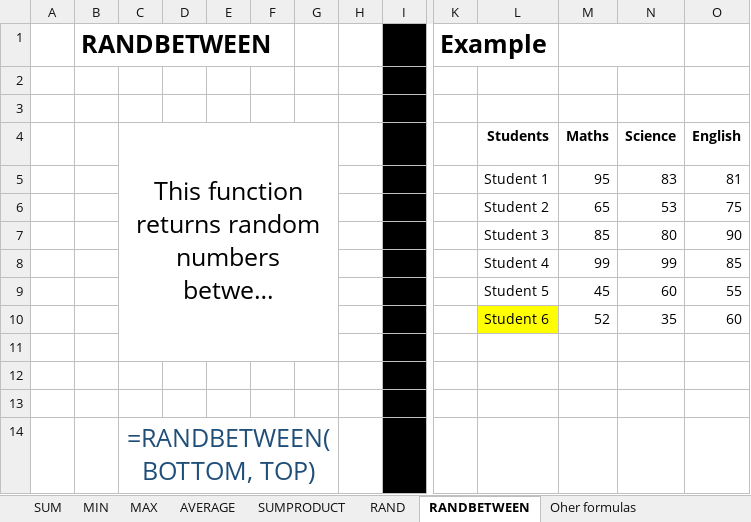
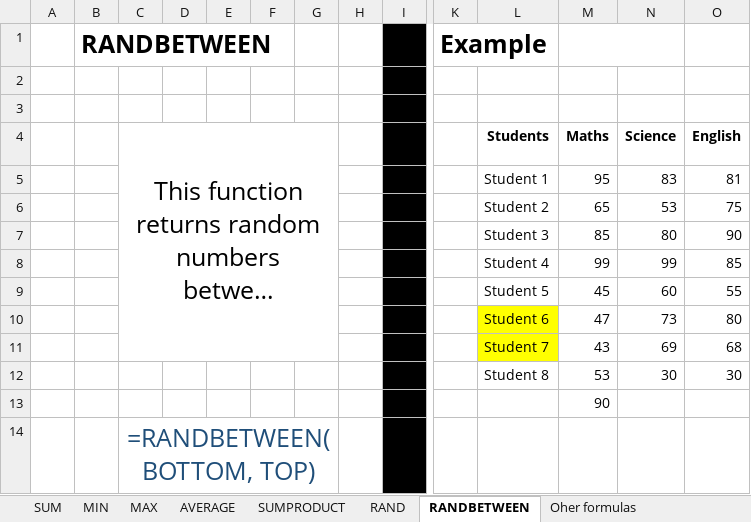
Before and after one commit to Leonidus786/DS_Professionals, an Excel workbook: Excel/Day_3/Mathematical Functions.xlsx, sheet RANDBETWEEN, drawn as a sheet; only a part is shown, gaps mark what is left out; long unchanged cells end in …; values as stored, in another font and other column widths than the file's, no borders; removed rows and columns are numbered as before the commit, all else as after; rows hold the shown columns only; the diff names each change by its address in the sheet, - before the commit and + after, or states it on an @@ line.

```diff
--- a/Excel/Day_3/Mathematical Functions.xlsx (sheet RANDBETWEEN)
+++ b/Excel/Day_3/Mathematical Functions.xlsx (sheet RANDBETWEEN)
-C4:G11 merged
+C4:G11 merged
-row 10:  |  |  |  |  |  |  |  |  |  | Student 6 | 52 | 35 | 60
-row 10: (empty)
+row 10:  |  |  |  |  |  |  |  |  |  | Student 6 | 47 | 73 | 80
-L10:L11 fill: none
+L10:L11 fill: #FFFF00
-row 11: (empty)
+row 11:  |  |  |  |  |  |  |  |  |  | Student 7 | 43 | 69 | 68
-row 12: (empty)
+row 12:  |  |  |  |  |  |  |  |  |  | Student 8 | 53 | 30 | 30
+row 13:  |  |  |  |  |  |  |  |  |  |  | 90
```
Also changed, not shown: sheet RAND, sheet SUMPRODUCT, Excel/Day_3/Textual Functions.xlsx, Excel/Day_4/Logical Functions.xlsx, 12 other files.
